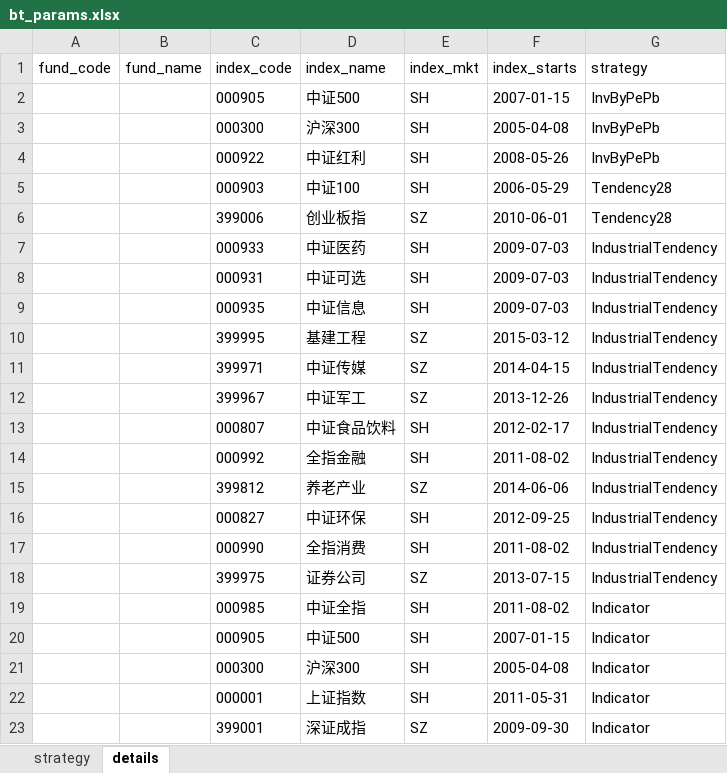
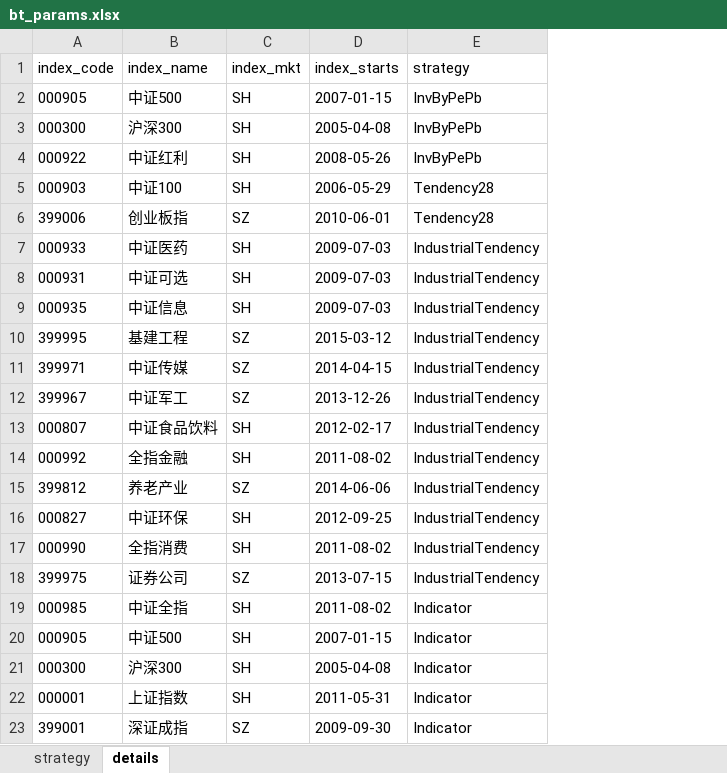
Before and after one commit to laye0619/my_inv_mgr, an Excel workbook: 01_params/bt_params.xlsx, sheet details, drawn as a sheet; values as stored, in another font and other column widths than the file's, no borders; the diff names each change by its address in the sheet, - before the commit and + after, or states it on an @@ line.

```diff
--- a/01_params/bt_params.xlsx (sheet details)
+++ b/01_params/bt_params.xlsx (sheet details)
-column A (fund_code), empty
-column B (fund_name), empty
```
Also changed, not shown: 1 other file.
